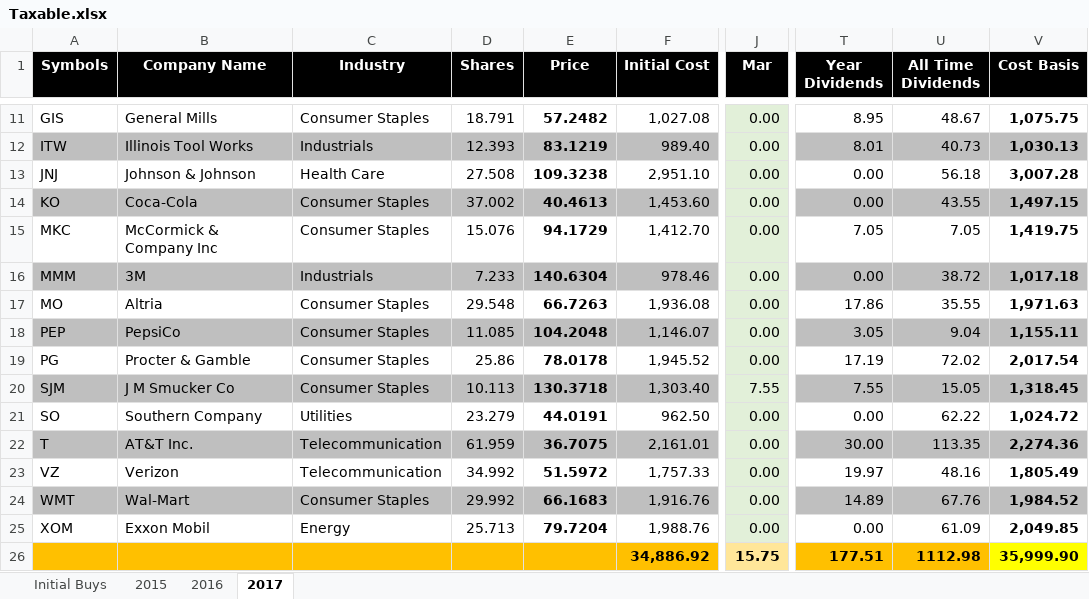
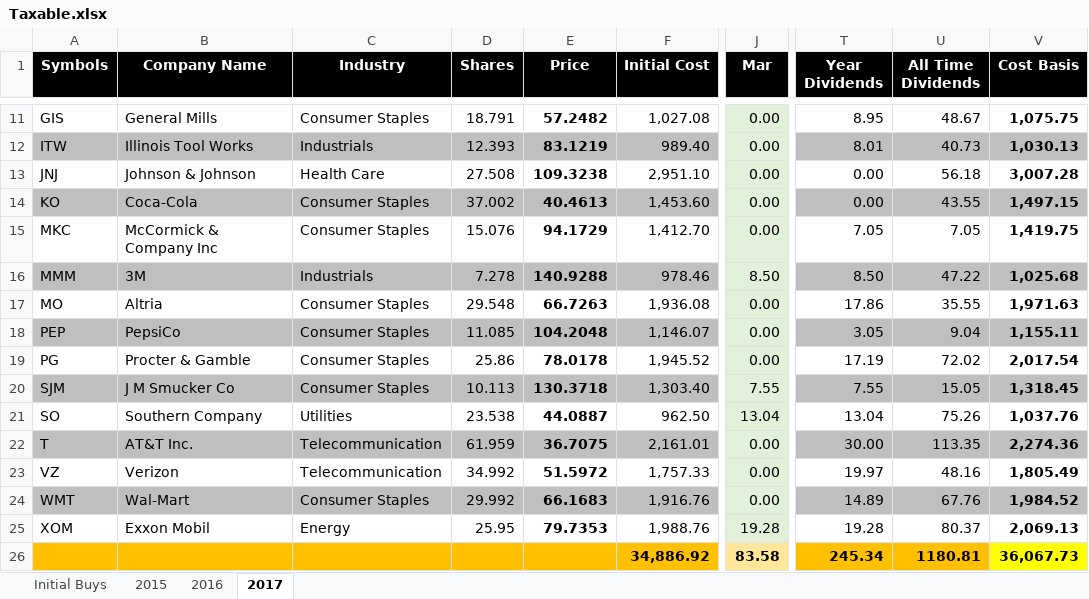
Before and after one commit to eplugplay/DividendLibertyCommercial, an Excel workbook: DividendLiberty/Taxable.xlsx, sheet 2017, drawn as a sheet; only a part is shown, gaps mark what is left out; values as stored, in another font and other column widths than the file's, no borders; the diff covers the shown part only; the diff names each change by its address in the sheet, - before the commit and + after, or states it on an @@ line.

Commit message:
updated excel sheets

```diff
--- a/DividendLiberty/Taxable.xlsx (sheet 2017)
+++ b/DividendLiberty/Taxable.xlsx (sheet 2017)
-D16 (Shares): 7.233
+D16 (Shares): 7.278
-E16 (Price): 140.6304
+E16 (Price): 140.9288
-J16 (Mar): 0.00
+J16 (Mar): 8.50
-T16 (Year Dividends): 0.00
+T16 (Year Dividends): 8.50
-U16 (All Time Dividends): 38.72
+U16 (All Time Dividends): 47.22
-V16 (Cost Basis): 1,017.18
+V16 (Cost Basis): 1,025.68
-D21 (Shares): 23.279
+D21 (Shares): 23.538
-E21 (Price): 44.0191
+E21 (Price): 44.0887
-J21 (Mar): 0.00
+J21 (Mar): 13.04
-T21 (Year Dividends): 0.00
+T21 (Year Dividends): 13.04
-U21 (All Time Dividends): 62.22
+U21 (All Time Dividends): 75.26
-V21 (Cost Basis): 1,024.72
+V21 (Cost Basis): 1,037.76
-D25 (Shares): 25.713
+D25 (Shares): 25.95
-E25 (Price): 79.7204
+E25 (Price): 79.7353
-J25 (Mar): 0.00
+J25 (Mar): 19.28
-T25 (Year Dividends): 0.00
+T25 (Year Dividends): 19.28
-U25 (All Time Dividends): 61.09
+U25 (All Time Dividends): 80.37
-V25 (Cost Basis): 2,049.85
+V25 (Cost Basis): 2,069.13
-J26 (Mar): 15.75
+J26 (Mar): 83.58
-T26 (Year Dividends): 177.51
+T26 (Year Dividends): 245.34
-U26 (All Time Dividends): 1112.98
+U26 (All Time Dividends): 1180.81
-V26 (Cost Basis): 35,999.90
+V26 (Cost Basis): 36,067.73
```
Also changed, not shown: 12 edited cells elsewhere in this sheet, DividendLiberty/401k.xlsx, DividendLiberty/Suzie's IRA.xlsx, 4 other files.
